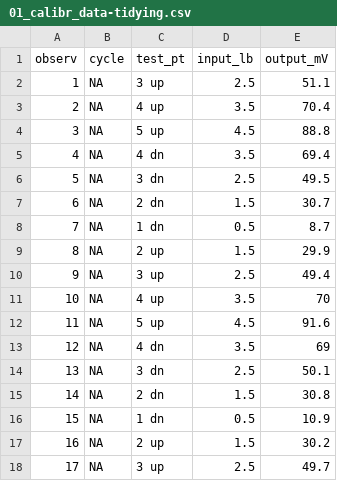
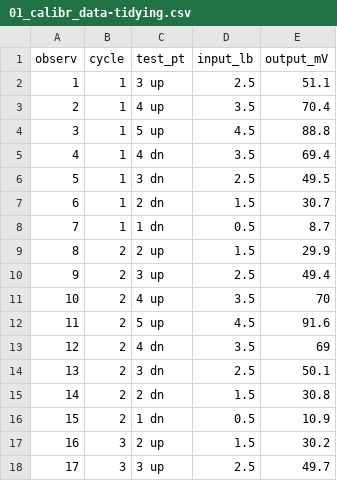
Before and after one commit to DSR-RHIT/creating-reproducible-reports, a CSV file: data/01_calibr_data-tidying.csv, drawn as a sheet.

```diff
--- a/data/01_calibr_data-tidying.csv
+++ b/data/01_calibr_data-tidying.csv
@@ -1,18 +1,18 @@
 observ,cycle,test_pt,input_lb,output_mV
-1,NA,3 up,2.5,51.1
-2,NA,4 up,3.5,70.4
-3,NA,5 up,4.5,88.8
-4,NA,4 dn,3.5,69.4
-5,NA,3 dn,2.5,49.5
-6,NA,2 dn,1.5,30.7
-7,NA,1 dn,0.5,8.7
-8,NA,2 up,1.5,29.9
-9,NA,3 up,2.5,49.4
-10,NA,4 up,3.5,70
-11,NA,5 up,4.5,91.6
-12,NA,4 dn,3.5,69
-13,NA,3 dn,2.5,50.1
-14,NA,2 dn,1.5,30.8
-15,NA,1 dn,0.5,10.9
-16,NA,2 up,1.5,30.2
-17,NA,3 up,2.5,49.7
+1,1,3 up,2.5,51.1
+2,1,4 up,3.5,70.4
+3,1,5 up,4.5,88.8
+4,1,4 dn,3.5,69.4
+5,1,3 dn,2.5,49.5
+6,1,2 dn,1.5,30.7
+7,1,1 dn,0.5,8.7
+8,2,2 up,1.5,29.9
+9,2,3 up,2.5,49.4
+10,2,4 up,3.5,70
+11,2,5 up,4.5,91.6
+12,2,4 dn,3.5,69
+13,2,3 dn,2.5,50.1
+14,2,2 dn,1.5,30.8
+15,2,1 dn,0.5,10.9
+16,3,2 up,1.5,30.2
+17,3,3 up,2.5,49.7
```
Also changed, not shown: 7 other files.
